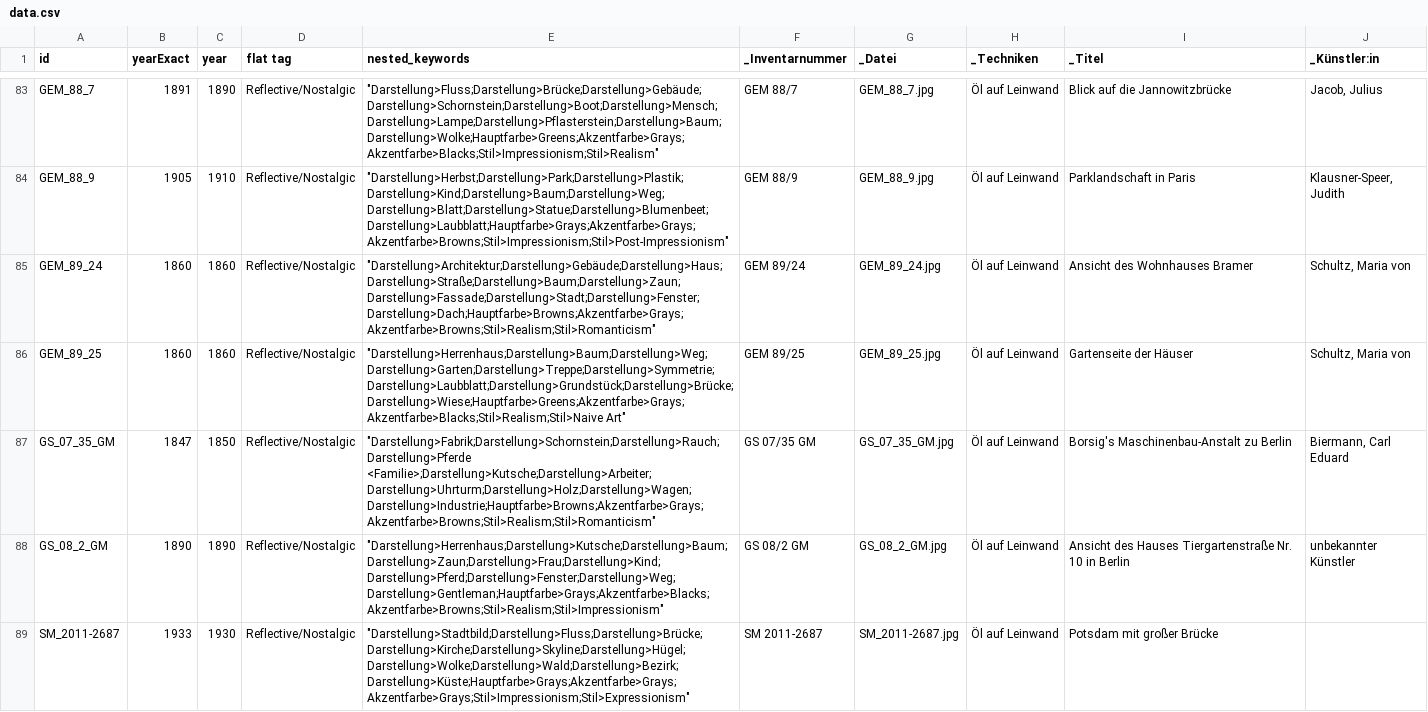
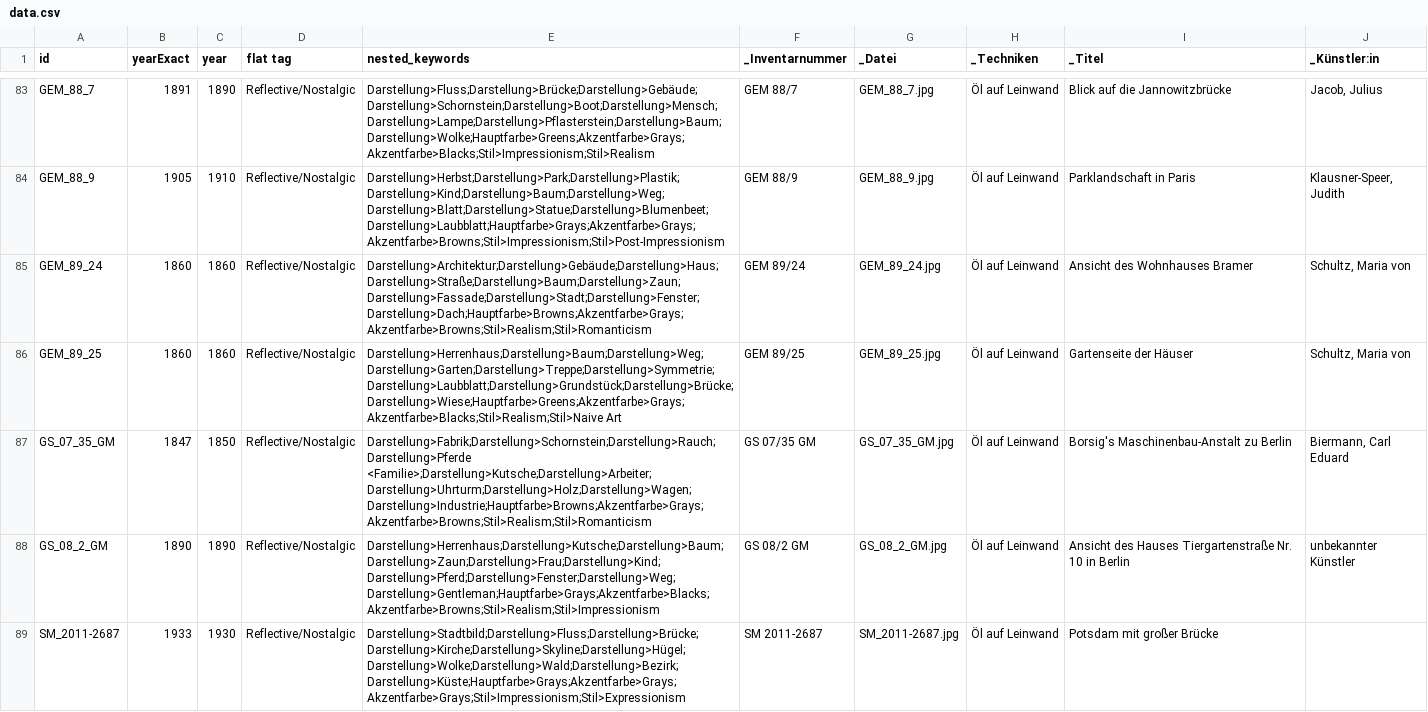
Before and after one commit to sebastianruffberlin/stadtmuseum-viewer_SASK, a CSV file: data/data.csv, drawn as a sheet; only a part is shown, gaps mark what is left out; the diff covers the shown part only; the diff names each change by its address in the sheet, - before the commit and + after, or states it on an @@ line.

```diff
--- a/data/data.csv
+++ b/data/data.csv
-E83 (nested_keywords): "Darstellung>Fluss;Darstellung>Brücke;Darstellung>Gebäude;Darstellung>Schornstein;Darstellung>Boot;Darstellung>Mensch;Darstellung>Lampe;Darstellung>Pflasterstein;Darstellung>Baum;Darstellung>Wolke;Hauptfarbe>Greens;Akzentfarbe>Grays;Akzentfarbe>Blacks;Stil>Impressionism;Stil>Realism"
+E83 (nested_keywords): Darstellung>Fluss;Darstellung>Brücke;Darstellung>Gebäude;Darstellung>Schornstein;Darstellung>Boot;Darstellung>Mensch;Darstellung>Lampe;Darstellung>Pflasterstein;Darstellung>Baum;Darstellung>Wolke;Hauptfarbe>Greens;Akzentfarbe>Grays;Akzentfarbe>Blacks;Stil>Impressionism;Stil>Realism
-E84 (nested_keywords): "Darstellung>Herbst;Darstellung>Park;Darstellung>Plastik;Darstellung>Kind;Darstellung>Baum;Darstellung>Weg;Darstellung>Blatt;Darstellung>Statue;Darstellung>Blumenbeet;Darstellung>Laubblatt;Hauptfarbe>Grays;Akzentfarbe>Grays;Akzentfarbe>Browns;Stil>Impressionism;Stil>Post-Impressionism"
+E84 (nested_keywords): Darstellung>Herbst;Darstellung>Park;Darstellung>Plastik;Darstellung>Kind;Darstellung>Baum;Darstellung>Weg;Darstellung>Blatt;Darstellung>Statue;Darstellung>Blumenbeet;Darstellung>Laubblatt;Hauptfarbe>Grays;Akzentfarbe>Grays;Akzentfarbe>Browns;Stil>Impressionism;Stil>Post-Impressionism
-E85 (nested_keywords): "Darstellung>Architektur;Darstellung>Gebäude;Darstellung>Haus;Darstellung>Straße;Darstellung>Baum;Darstellung>Zaun;Darstellung>Fassade;Darstellung>Stadt;Darstellung>Fenster;Darstellung>Dach;Hauptfarbe>Browns;Akzentfarbe>Grays;Akzentfarbe>Browns;Stil>Realism;Stil>Romanticism"
+E85 (nested_keywords): Darstellung>Architektur;Darstellung>Gebäude;Darstellung>Haus;Darstellung>Straße;Darstellung>Baum;Darstellung>Zaun;Darstellung>Fassade;Darstellung>Stadt;Darstellung>Fenster;Darstellung>Dach;Hauptfarbe>Browns;Akzentfarbe>Grays;Akzentfarbe>Browns;Stil>Realism;Stil>Romanticism
-E86 (nested_keywords): "Darstellung>Herrenhaus;Darstellung>Baum;Darstellung>Weg;Darstellung>Garten;Darstellung>Treppe;Darstellung>Symmetrie;Darstellung>Laubblatt;Darstellung>Grundstück;Darstellung>Brücke;Darstellung>Wiese;Hauptfarbe>Greens;Akzentfarbe>Grays;Akzentfarbe>Blacks;Stil>Realism;Stil>Naive Art"
+E86 (nested_keywords): Darstellung>Herrenhaus;Darstellung>Baum;Darstellung>Weg;Darstellung>Garten;Darstellung>Treppe;Darstellung>Symmetrie;Darstellung>Laubblatt;Darstellung>Grundstück;Darstellung>Brücke;Darstellung>Wiese;Hauptfarbe>Greens;Akzentfarbe>Grays;Akzentfarbe>Blacks;Stil>Realism;Stil>Naive Art
-E87 (nested_keywords): "Darstellung>Fabrik;Darstellung>Schornstein;Darstellung>Rauch;Darstellung>Pferde <Familie>;Darstellung>Kutsche;Darstellung>Arbeiter;Darstellung>Uhrturm;Darstellung>Holz;Darstellung>Wagen;Darstellung>Industrie;Hauptfarbe>Browns;Akzentfarbe>Grays;Akzentfarbe>Browns;Stil>Realism;Stil>Romanticism"
+E87 (nested_keywords): Darstellung>Fabrik;Darstellung>Schornstein;Darstellung>Rauch;Darstellung>Pferde <Familie>;Darstellung>Kutsche;Darstellung>Arbeiter;Darstellung>Uhrturm;Darstellung>Holz;Darstellung>Wagen;Darstellung>Industrie;Hauptfarbe>Browns;Akzentfarbe>Grays;Akzentfarbe>Browns;Stil>Realism;Stil>Romanticism
-E88 (nested_keywords): "Darstellung>Herrenhaus;Darstellung>Kutsche;Darstellung>Baum;Darstellung>Zaun;Darstellung>Frau;Darstellung>Kind;Darstellung>Pferd;Darstellung>Fenster;Darstellung>Weg;Darstellung>Gentleman;Hauptfarbe>Grays;Akzentfarbe>Blacks;Akzentfarbe>Browns;Stil>Realism;Stil>Impressionism"
+E88 (nested_keywords): Darstellung>Herrenhaus;Darstellung>Kutsche;Darstellung>Baum;Darstellung>Zaun;Darstellung>Frau;Darstellung>Kind;Darstellung>Pferd;Darstellung>Fenster;Darstellung>Weg;Darstellung>Gentleman;Hauptfarbe>Grays;Akzentfarbe>Blacks;Akzentfarbe>Browns;Stil>Realism;Stil>Impressionism
-E89 (nested_keywords): "Darstellung>Stadtbild;Darstellung>Fluss;Darstellung>Brücke;Darstellung>Kirche;Darstellung>Skyline;Darstellung>Hügel;Darstellung>Wolke;Darstellung>Wald;Darstellung>Bezirk;Darstellung>Küste;Hauptfarbe>Grays;Akzentfarbe>Grays;Akzentfarbe>Grays;Stil>Impressionism;Stil>Expressionism"
+E89 (nested_keywords): Darstellung>Stadtbild;Darstellung>Fluss;Darstellung>Brücke;Darstellung>Kirche;Darstellung>Skyline;Darstellung>Hügel;Darstellung>Wolke;Darstellung>Wald;Darstellung>Bezirk;Darstellung>Küste;Hauptfarbe>Grays;Akzentfarbe>Grays;Akzentfarbe>Grays;Stil>Impressionism;Stil>Expressionism
```
Also changed, not shown: 120 edited cells elsewhere in this file.
